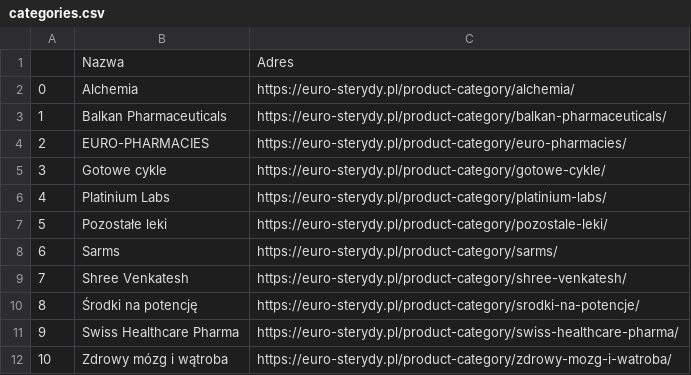
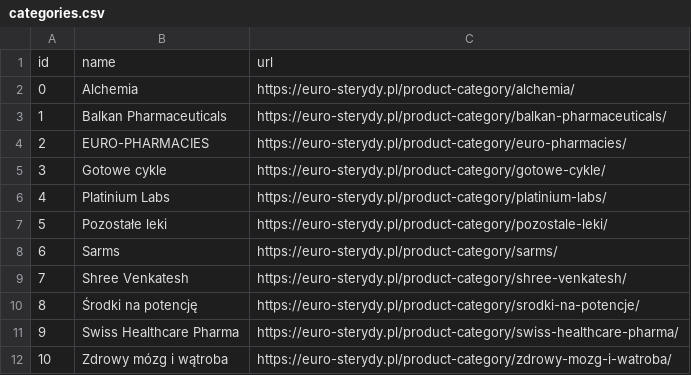
Before and after one commit to PawelManczak/PGSterydy, a CSV file: scraper data/categories.csv, drawn as a sheet; removed rows and columns are numbered as before the commit, all else as after; the diff names each change by its address in the sheet, - before the commit and + after, or states it on an @@ line.

```diff
--- a/scraper data/categories.csv
+++ b/scraper data/categories.csv
-row 1:  | Nazwa | Adres
+row 1: id | name | url
```
Also changed, not shown: scraper data/products.csv, 39 other files.
